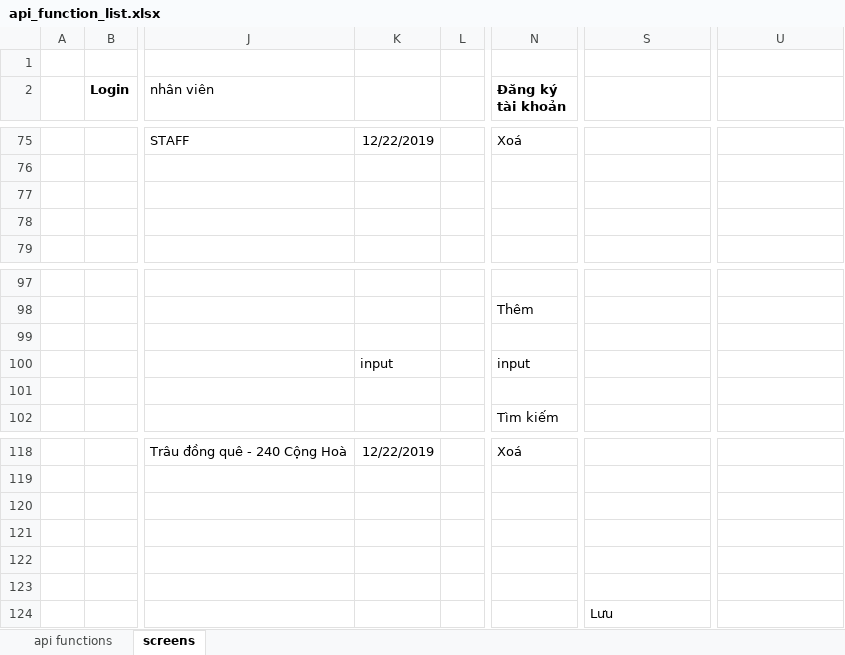
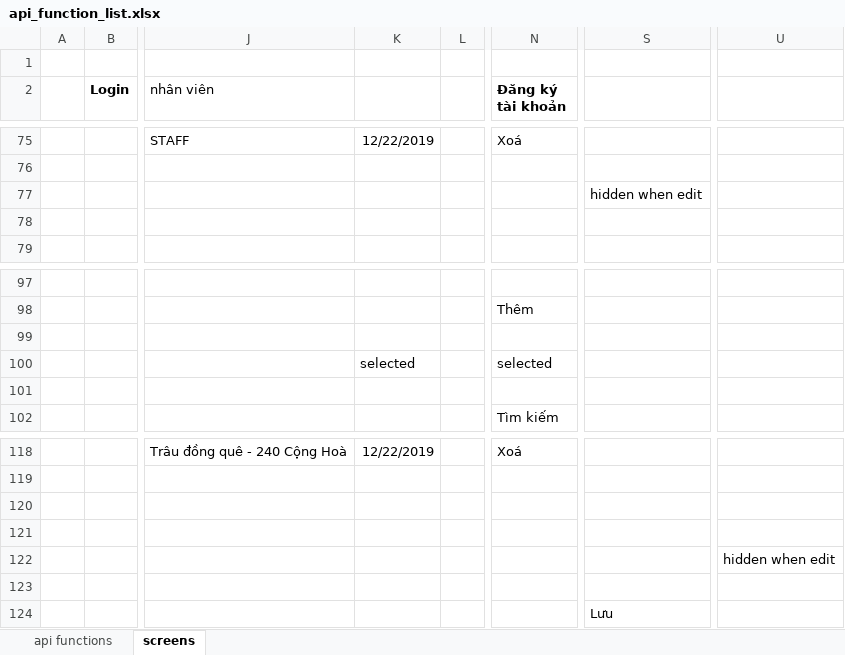
Before and after one commit to abc-xyz-cottz/abc-xyz, an Excel workbook: api_function_list.xlsx, sheet screens, drawn as a sheet; only a part is shown, gaps mark what is left out; values as stored, in another font and other column widths than the file's, no borders; the diff names each change by its address in the sheet, - before the commit and + after, or states it on an @@ line.

```diff
--- a/api_function_list.xlsx (sheet screens)
+++ b/api_function_list.xlsx (sheet screens)
-S77: (empty)
+S77: hidden when edit
-K100: input
+K100: selected
-N100 (Đăng ký tài khoản): input
+N100 (Đăng ký tài khoản): selected
-U122: (empty)
+U122: hidden when edit
```
Also changed, not shown: sheet api functions.
